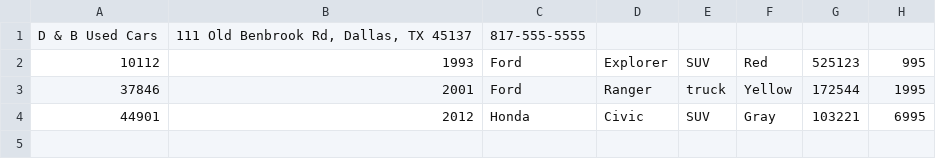
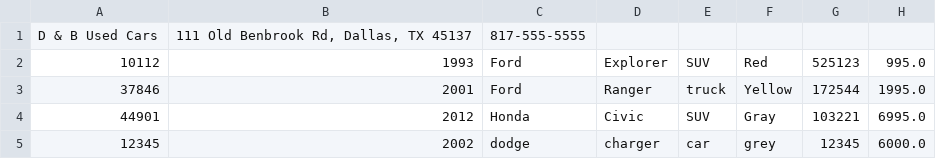
Before and after one commit to JulianRG4/CarDealerShip, a CSV file: CarDealerWorkShop/Files/inventory.csv, drawn as a sheet.

Commit message:
Finished WorkShop

```diff
--- a/CarDealerWorkShop/Files/inventory.csv
+++ b/CarDealerWorkShop/Files/inventory.csv
@@ -1,4 +1,5 @@
 D & B Used Cars|"111 Old Benbrook Rd, Dallas, TX 45137"|817-555-5555
-10112|1993|Ford|Explorer|SUV|Red|525123|995
-37846|2001|Ford|Ranger|truck|Yellow|172544|1995
-44901|2012|Honda|Civic|SUV|Gray|103221|6995
+10112|1993|Ford|Explorer|SUV|Red|525123|995.0
+37846|2001|Ford|Ranger|truck|Yellow|172544|1995.0
+44901|2012|Honda|Civic|SUV|Gray|103221|6995.0
+12345|2002|dodge|charger|car|grey|12345|6000.0
```
Also changed, not shown: 1 other file.
